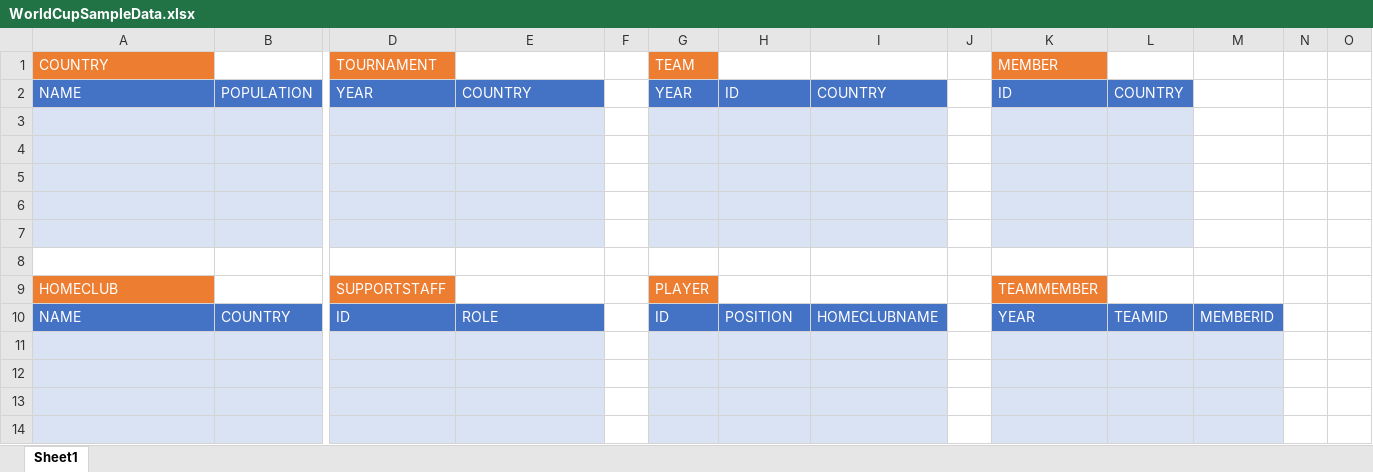
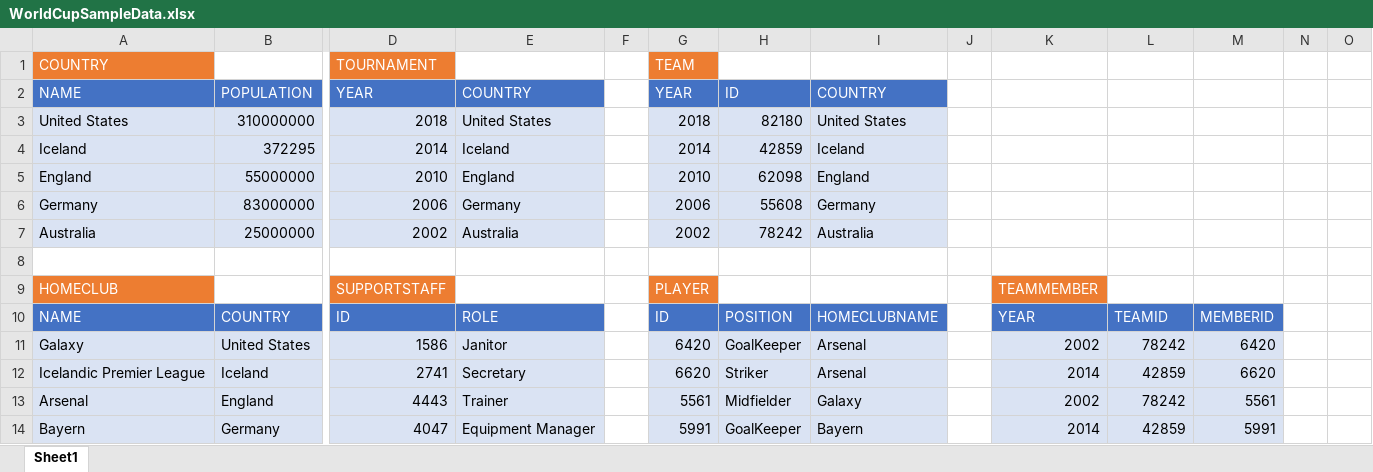
Before and after one commit to jesseClegg/WorldCupDataBaseSQL, an Excel workbook: WorldCupSampleData.xlsx, sheet Sheet1, drawn as a sheet; only a part is shown, gaps mark what is left out; values as stored, in another font and other column widths than the file's, no borders; rows hold the shown columns only; the diff covers the shown part only; the diff names each change by its address in the sheet, - before the commit and + after, or states it on an @@ line.

Commit message:
nearly done with sample data

```diff
--- a/WorldCupSampleData.xlsx (sheet Sheet1)
+++ b/WorldCupSampleData.xlsx (sheet Sheet1)
-K1: MEMBER
+K1: (empty)
-K1 fill: #ED7D31
+K1 fill: none
-K2: ID
+K2: (empty)
-K2:L2 fill: #4472C4
+K2:L2 fill: none
-L2: COUNTRY
+L2: (empty)
-row 3: (empty)
+row 3: United States | 310000000 | 2018 | United States |  | 2018 | 82180 | United States
-K3:L7 fill: #DAE3F3
+K3:L7 fill: none
-row 4: (empty)
+row 4: Iceland | 372295 | 2014 | Iceland |  | 2014 | 42859 | Iceland
-row 5: (empty)
+row 5: England | 55000000 | 2010 | England |  | 2010 | 62098 | England
-row 6: (empty)
+row 6: Germany | 83000000 | 2006 | Germany |  | 2006 | 55608 | Germany
-row 7: (empty)
+row 7: Australia | 25000000 | 2002 | Australia |  | 2002 | 78242 | Australia
-row 11: (empty)
+row 11: Galaxy | United States | 1586 | Janitor |  | 6420 | GoalKeeper | Arsenal |  | 2002 | 78242 | 6420
-row 12: (empty)
+row 12: Icelandic Premier League | Iceland | 2741 | Secretary |  | 6620 | Striker | Arsenal |  | 2014 | 42859 | 6620
-row 13: (empty)
+row 13: Arsenal | England | 4443 | Trainer |  | 5561 | Midfielder | Galaxy |  | 2002 | 78242 | 5561
-row 14: (empty)
+row 14: Bayern | Germany | 4047 | Equipment Manager |  | 5991 | GoalKeeper | Bayern |  | 2014 | 42859 | 5991
```
Also changed, not shown: 21 added rows, 116 edited cells and cell formats elsewhere in this sheet, 2 other files.
